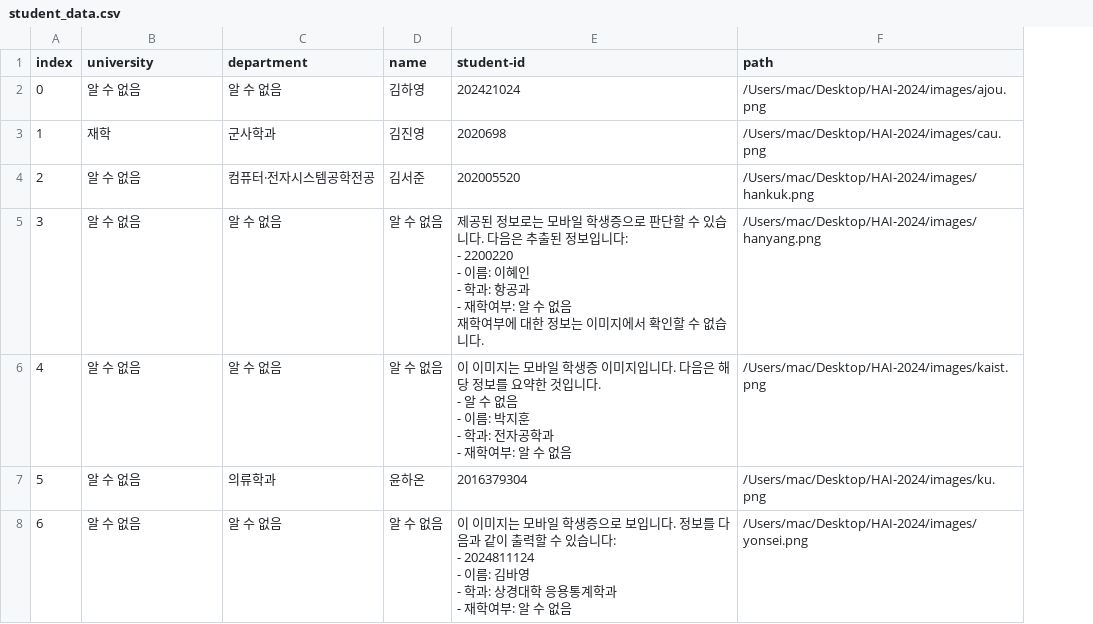
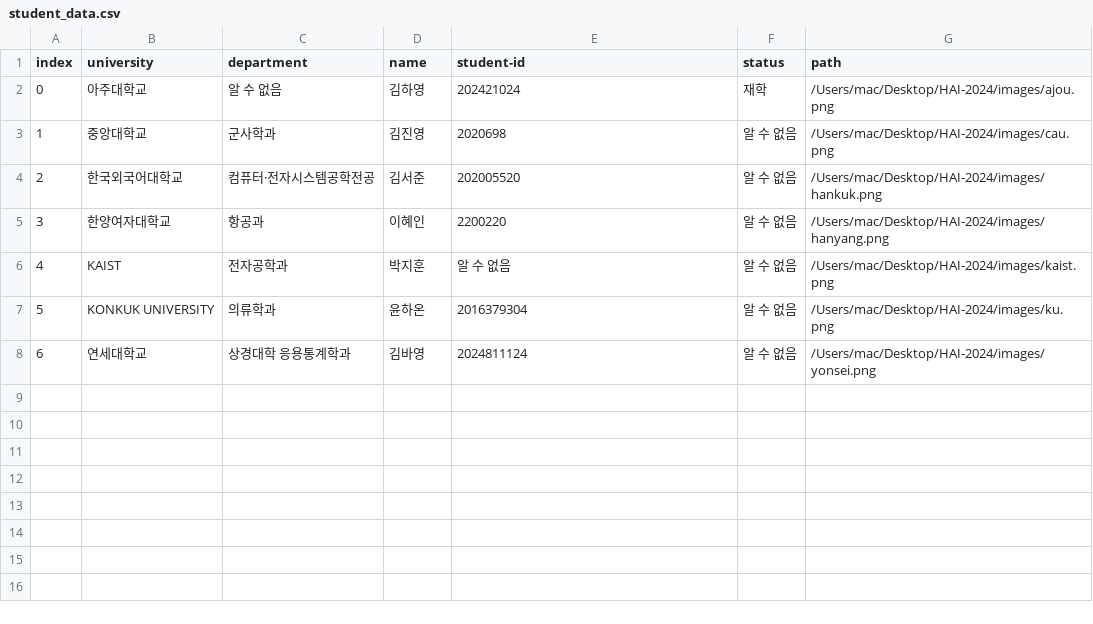
Before and after one commit to oikkoikk/HAI-2024, a CSV file: STEP2/student_data.csv, drawn as a sheet; ↵ is a line break in a cell; the diff names each change by its address in the sheet, - before the commit and + after, or states it on an @@ line.

```diff
--- a/STEP2/student_data.csv
+++ b/STEP2/student_data.csv
+column F (status), rows 2-8: 재학 | 알 수 없음 | 알 수 없음 | 알 수 없음 | 알 수 없음 | 알 수 없음 | 알 수 없음
-B2 (university): 알 수 없음
+B2 (university): 아주대학교
-B3 (university): 재학
+B3 (university): 중앙대학교
-B4 (university): 알 수 없음
+B4 (university): 한국외국어대학교
-B5 (university): 알 수 없음
+B5 (university): 한양여자대학교
-C5 (department): 알 수 없음
+C5 (department): 항공과
-D5 (name): 알 수 없음
+D5 (name): 이혜인
-E5 (student-id): 제공된 정보로는 모바일 학생증으로 판단할 수 있습니다. 다음은 추출된 정보입니다: ↵ - 2200220 ↵ - 이름: 이혜인 ↵ - 학과: 항공과 ↵ - 재학여부: 알 수 없음 ↵ 재학여부에 대한 정보는 이미지에서 확인할 수 없습니다.
+E5 (student-id): 2200220
-B6 (university): 알 수 없음
+B6 (university): KAIST
-C6 (department): 알 수 없음
+C6 (department): 전자공학과
-D6 (name): 알 수 없음
+D6 (name): 박지훈
-E6 (student-id): 이 이미지는 모바일 학생증 이미지입니다. 다음은 해당 정보를 요약한 것입니다. ↵ - 알 수 없음 ↵ - 이름: 박지훈 ↵ - 학과: 전자공학과 ↵ - 재학여부: 알 수…
+E6 (student-id): 알 수…
-B7 (university): 알 수 없음
+B7 (university): KONKUK UNIVERSITY
-B8 (university): 알 수 없음
+B8 (university): 연세대학교
-C8 (department): 알 수 없음
+C8 (department): 상경대학 응용통계학과
-D8 (name): 알 수 없음
+D8 (name): 김바영
-E8 (student-id): 이 이미지는 모바일 학생증으로 보입니다. 정보를 다음과 같이 출력할 수 있습니다: ↵ - 2024811124 ↵ - 이름: 김바영 ↵ - 학과: 상경대학 응용통계학과 ↵ - 재학여부: 알 수 없음
+E8 (student-id): 2024811124
```
Also changed, not shown: 1 other file.
